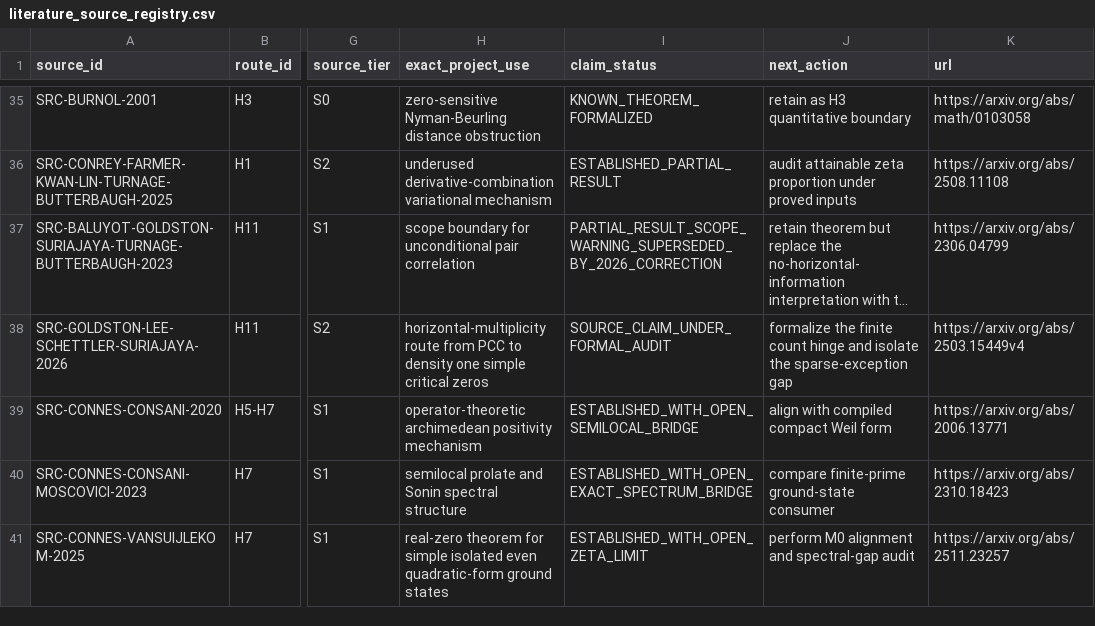
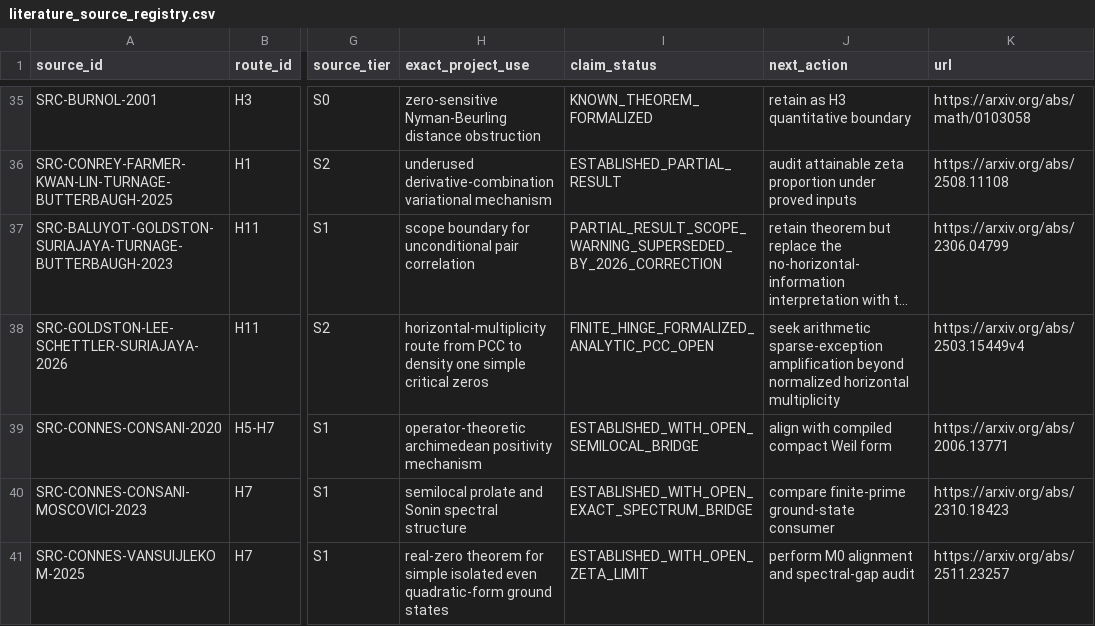
Before and after one commit to Ryugu-07/lean-lab-rh, a CSV file: research/literature_source_registry.csv, drawn as a sheet; only a part is shown, gaps mark what is left out; long unchanged cells end in …; the diff names each change by its address in the sheet, - before the commit and + after, or states it on an @@ line.

Commit message:
Formalize PCC horizontal multiplicity gap

```diff
--- a/research/literature_source_registry.csv
+++ b/research/literature_source_registry.csv
-I38 (claim_status): SOURCE_CLAIM_UNDER_FORMAL_AUDIT
+I38 (claim_status): FINITE_HINGE_FORMALIZED_ANALYTIC_PCC_OPEN
-J38 (next_action): formalize the finite count hinge and isolate the sparse-exception gap
+J38 (next_action): seek arithmetic sparse-exception amplification beyond normalized horizontal multiplicity
```
Also changed, not shown: 11 other files.
